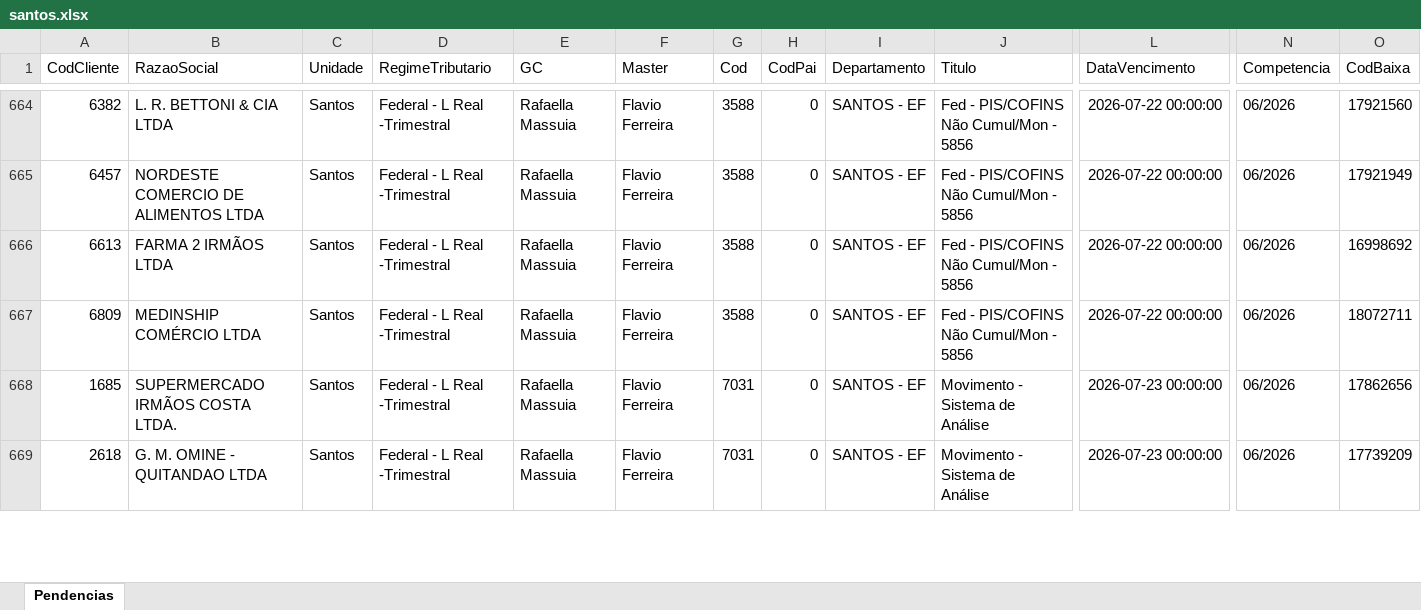
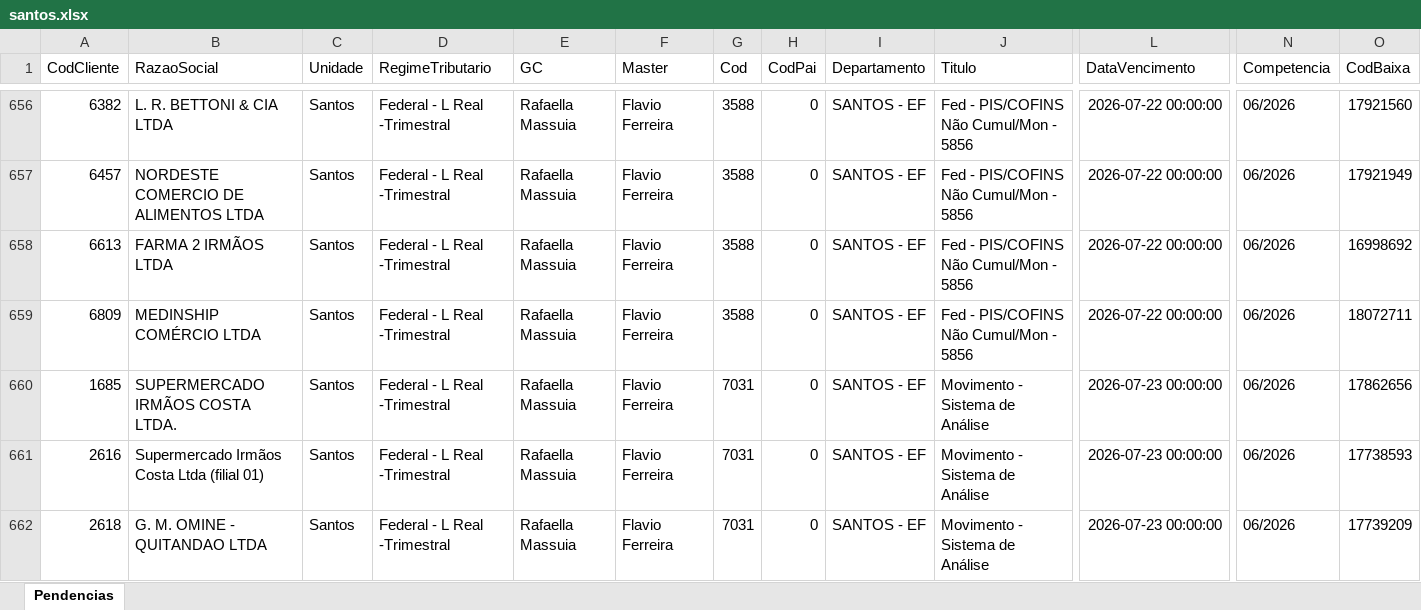
Before and after one commit to willianemanoel/Portal-das-tarefas-teste-, an Excel workbook: dados/base/santos.xlsx, sheet Pendencias, drawn as a sheet; only a part is shown, gaps mark what is left out; values as stored, in another font and other column widths than the file's, no borders; rows hold the shown columns only; the diff covers the shown part only; the diff names each change by its address in the sheet, - before the commit and + after, or states it on an @@ line.

```diff
--- a/dados/base/santos.xlsx (sheet Pendencias)
+++ b/dados/base/santos.xlsx (sheet Pendencias)
+row 661: 2616 | Supermercado Irmãos Costa Ltda (filial 01) | Santos | Federal - L Real -Trimestral | Rafaella Massuia | Flavio Ferreira | 7031 | 0 | SANTOS - EF | Movimento - Sistema de Análise | 2026-07-23 00:00:00 | 06/2026 | 17738593
```
Also changed, not shown: 10 added rows, 11 removed rows and 5 edited cells elsewhere in this sheet, dados/base/goias.xlsx, 2 other files.
